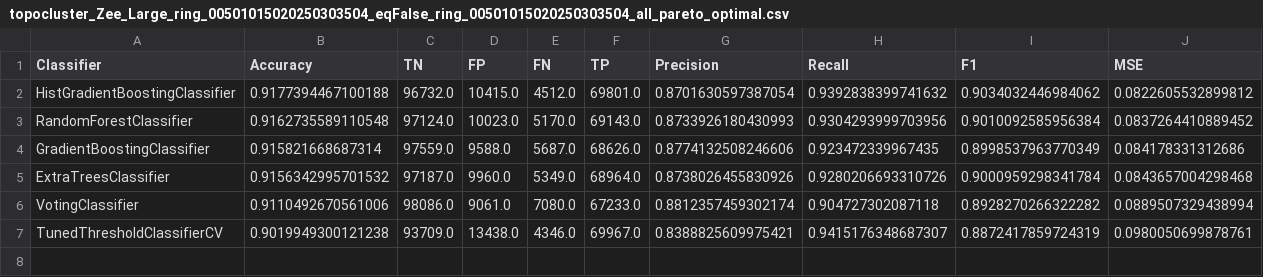
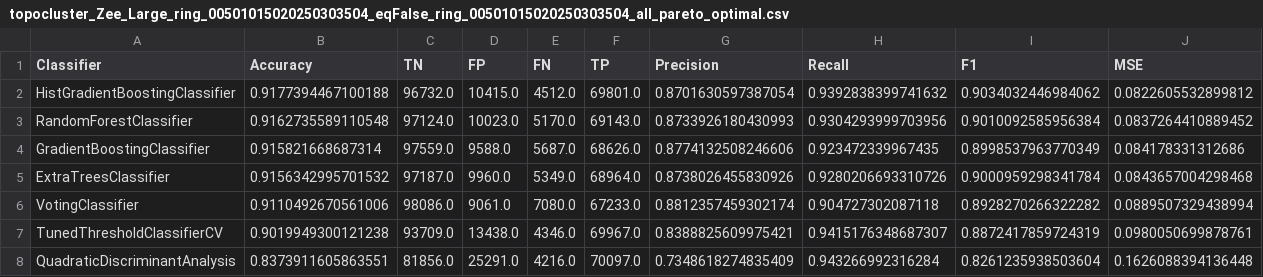
Before and after one commit to chirpt/ATLAS-L1-Trigger-Y4-Project, a CSV file: GEP/topocluster_Zee_Large_ring_00501015020250303504_eqFalse/topocluster_Zee_Large_ring_00501015020250303504_eqFalse_ring_00501015020250303504_all_pareto_optimal.csv, drawn as a sheet; the diff names each change by its address in the sheet, - before the commit and + after, or states it on an @@ line.

```diff
--- a/GEP/topocluster_Zee_Large_ring_00501015020250303504_eqFalse/topocluster_Zee_Large_ring_00501015020250303504_eqFalse_ring_00501015020250303504_all_pareto_optimal.csv
+++ b/GEP/topocluster_Zee_Large_ring_00501015020250303504_eqFalse/topocluster_Zee_Large_ring_00501015020250303504_eqFalse_ring_00501015020250303504_all_pareto_optimal.csv
+row 8: QuadraticDiscriminantAnalysis | 0.8373911605863551 | 81856.0 | 25291.0 | 4216.0 | 70097.0 | 0.7348618274835409 | 0.943266992316284 | 0.8261235938503604 | 0.1626088394136448
```
Also changed, not shown: GEP/topocluster_Zee_Large_ring_001250025005010204_eqFalse/topocluster_Zee_Large_ring_001250025005010204_eqFalse_ring_001250025005010204_all_pareto_optimal.csv, GEP/topocluster_Zee_Large_ring_00501015020250303504_eqTrue/topocluster_Zee_Large_ring_00501015020250303504_eqTrue_ring_00501015020250303504_all_pareto_optimal.csv, 26 other files.
